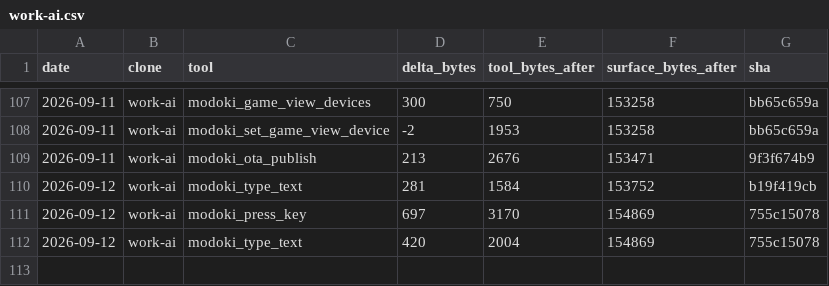
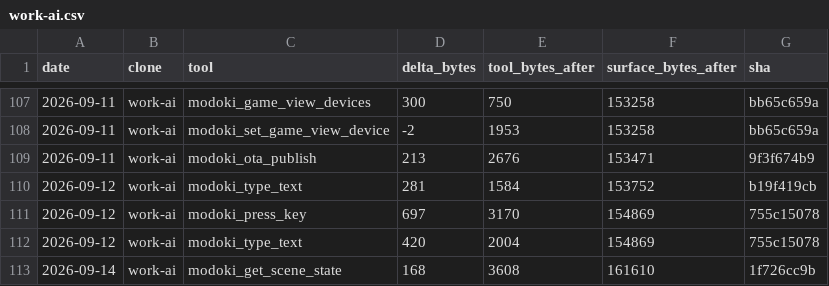
Before and after one commit to lsgmasa33/modoki-engine, a CSV file: engine/tools/modoki-mcp/ledger/work-ai.csv, drawn as a sheet; only a part is shown, gaps mark what is left out.

```diff
--- a/engine/tools/modoki-mcp/ledger/work-ai.csv
+++ b/engine/tools/modoki-mcp/ledger/work-ai.csv
@@ -112 +112,2 @@ date,clone,tool,delta_bytes,tool_bytes_after,surface_bytes_after,sha
 2026-09-12,work-ai,modoki_type_text,420,2004,154869,755c15078
+2026-09-14,work-ai,modoki_get_scene_state,168,3608,161610,1f726cc9b
```
Also changed, not shown: 22 other files.
